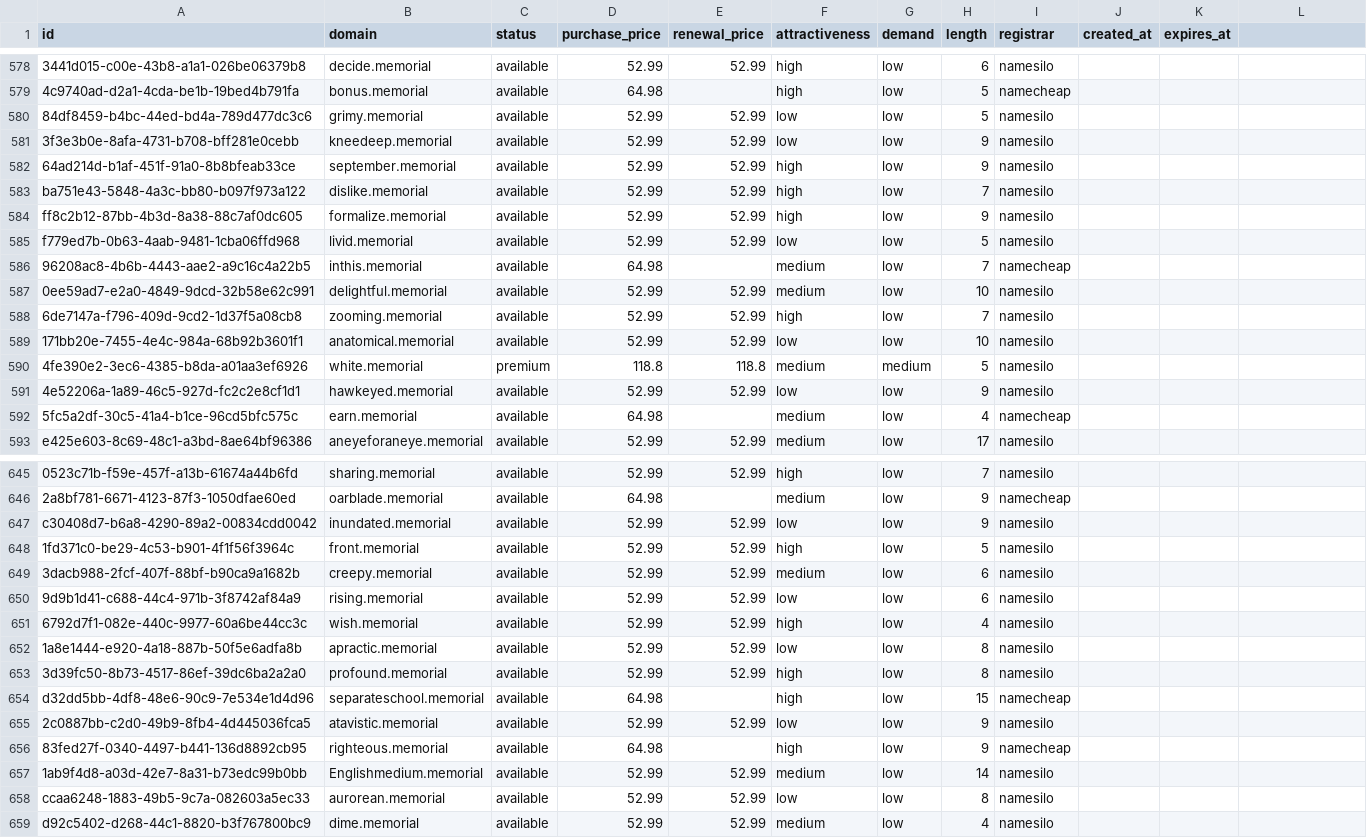
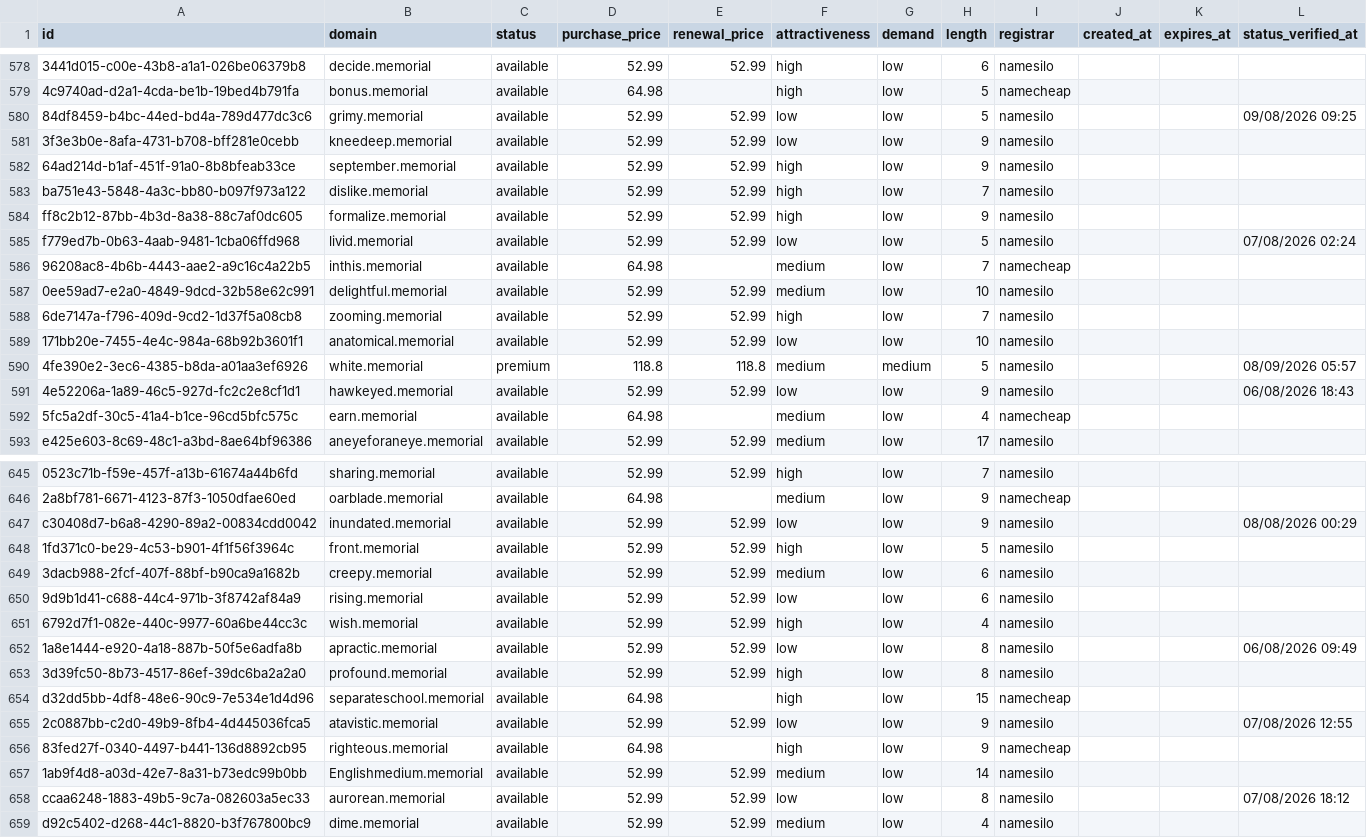
Before and after one commit to UniqueDomains/memorial-oneword-domains, a CSV file: memorial.csv, drawn as a sheet; only a part is shown, gaps mark what is left out; the diff covers the shown part only; the diff names each change by its address in the sheet, - before the commit and + after, or states it on an @@ line.

```diff
--- a/memorial.csv
+++ b/memorial.csv
-L1: (empty)
+L1: status_verified_at
-L580 (status_verified_at): (empty)
+L580 (status_verified_at): 09/08/2026 09:25
-L585 (status_verified_at): (empty)
+L585 (status_verified_at): 07/08/2026 02:24
-L590 (status_verified_at): (empty)
+L590 (status_verified_at): 08/09/2026 05:57
-L591 (status_verified_at): (empty)
+L591 (status_verified_at): 06/08/2026 18:43
-L647 (status_verified_at): (empty)
+L647 (status_verified_at): 08/08/2026 00:29
-L652 (status_verified_at): (empty)
+L652 (status_verified_at): 06/08/2026 09:49
-L655 (status_verified_at): (empty)
+L655 (status_verified_at): 07/08/2026 12:55
-L658 (status_verified_at): (empty)
+L658 (status_verified_at): 07/08/2026 18:12
```
Also changed, not shown: 109 edited cells elsewhere in this file, 6 other files.
